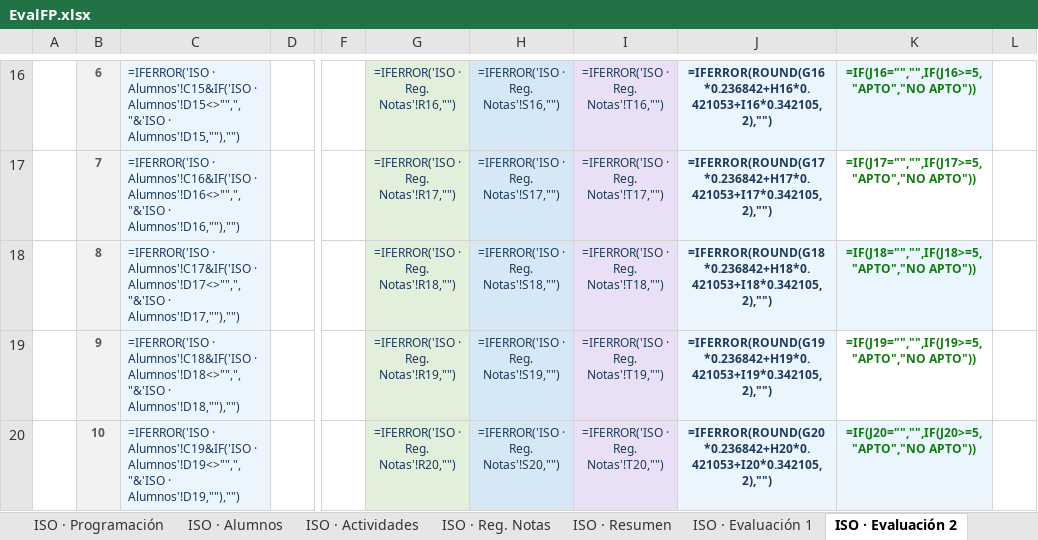
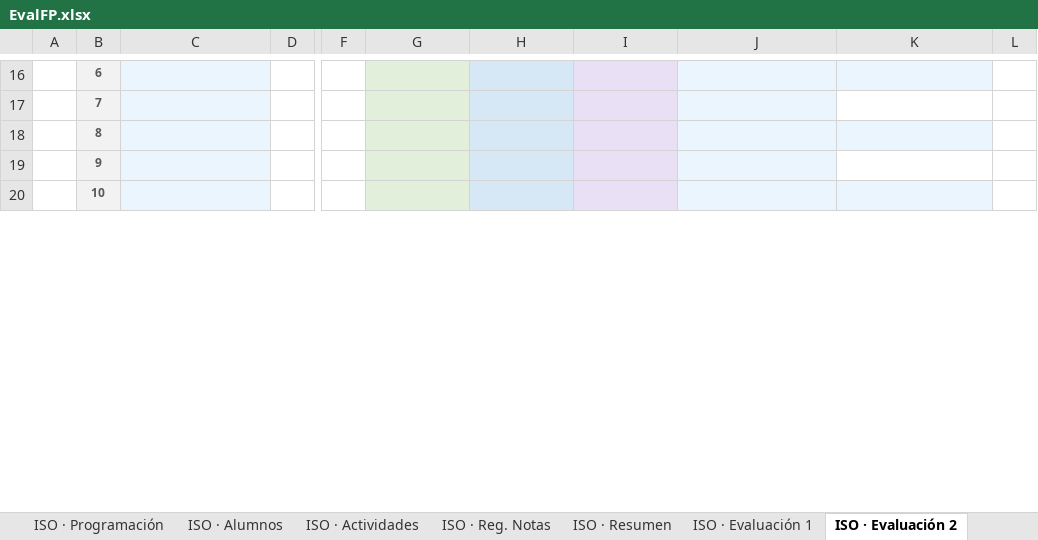
Before and after one commit to malogo5/EvalFP-Cuaderno-del-Profesor-para-FP, an Excel workbook: src/EvalFP.xlsx, sheet ISO · Evaluación 2, drawn as a sheet; only a part is shown, gaps mark what is left out; values as stored, in another font and other column widths than the file's, no borders; formulas without a stored value are shown as written; the diff covers the shown part only; the diff names each change by its address in the sheet, - before the commit and + after, or states it on an @@ line.

```diff
--- a/src/EvalFP.xlsx (sheet ISO · Evaluación 2)
+++ b/src/EvalFP.xlsx (sheet ISO · Evaluación 2)
-C16: =IFERROR('ISO · Alumnos'!C15&IF('ISO · Alumnos'!D15<>"",", "&'ISO · Alumnos'!D15,""),"")
+C16: (empty)
-G16: =IFERROR('ISO · Reg. Notas'!R16,"")
+G16: (empty)
-H16: =IFERROR('ISO · Reg. Notas'!S16,"")
+H16: (empty)
-I16: =IFERROR('ISO · Reg. Notas'!T16,"")
+I16: (empty)
-J16: =IFERROR(ROUND(G16*0.236842+H16*0.421053+I16*0.342105,2),"")
+J16: (empty)
-K16: =IF(J16="","",IF(J16>=5,"APTO","NO APTO"))
+K16: (empty)
-C17: =IFERROR('ISO · Alumnos'!C16&IF('ISO · Alumnos'!D16<>"",", "&'ISO · Alumnos'!D16,""),"")
+C17: (empty)
-G17: =IFERROR('ISO · Reg. Notas'!R17,"")
+G17: (empty)
-H17: =IFERROR('ISO · Reg. Notas'!S17,"")
+H17: (empty)
-I17: =IFERROR('ISO · Reg. Notas'!T17,"")
+I17: (empty)
-J17: =IFERROR(ROUND(G17*0.236842+H17*0.421053+I17*0.342105,2),"")
+J17: (empty)
-K17: =IF(J17="","",IF(J17>=5,"APTO","NO APTO"))
+K17: (empty)
-C18: =IFERROR('ISO · Alumnos'!C17&IF('ISO · Alumnos'!D17<>"",", "&'ISO · Alumnos'!D17,""),"")
+C18: (empty)
-G18: =IFERROR('ISO · Reg. Notas'!R18,"")
+G18: (empty)
-H18: =IFERROR('ISO · Reg. Notas'!S18,"")
+H18: (empty)
-I18: =IFERROR('ISO · Reg. Notas'!T18,"")
+I18: (empty)
-J18: =IFERROR(ROUND(G18*0.236842+H18*0.421053+I18*0.342105,2),"")
+J18: (empty)
-K18: =IF(J18="","",IF(J18>=5,"APTO","NO APTO"))
+K18: (empty)
-C19: =IFERROR('ISO · Alumnos'!C18&IF('ISO · Alumnos'!D18<>"",", "&'ISO · Alumnos'!D18,""),"")
+C19: (empty)
-G19: =IFERROR('ISO · Reg. Notas'!R19,"")
+G19: (empty)
-H19: =IFERROR('ISO · Reg. Notas'!S19,"")
+H19: (empty)
-I19: =IFERROR('ISO · Reg. Notas'!T19,"")
+I19: (empty)
-J19: =IFERROR(ROUND(G19*0.236842+H19*0.421053+I19*0.342105,2),"")
+J19: (empty)
-K19: =IF(J19="","",IF(J19>=5,"APTO","NO APTO"))
+K19: (empty)
-C20: =IFERROR('ISO · Alumnos'!C19&IF('ISO · Alumnos'!D19<>"",", "&'ISO · Alumnos'!D19,""),"")
+C20: (empty)
-G20: =IFERROR('ISO · Reg. Notas'!R20,"")
+G20: (empty)
-H20: =IFERROR('ISO · Reg. Notas'!S20,"")
+H20: (empty)
-I20: =IFERROR('ISO · Reg. Notas'!T20,"")
+I20: (empty)
-J20: =IFERROR(ROUND(G20*0.236842+H20*0.421053+I20*0.342105,2),"")
+J20: (empty)
-K20: =IF(J20="","",IF(J20>=5,"APTO","NO APTO"))
+K20: (empty)
```
Also changed, not shown: 1 added row, 1 removed row and 150 edited cells elsewhere in this sheet, sheet ISO · Informe Grupo, sheet ISO · 1ªORD, sheet ISO · Reg. Notas, sheet PAR · Informe Grupo, sheet PAR · 1ªORD, sheet PAR · Reg. Notas, 28 more sheets, 10 other files.
